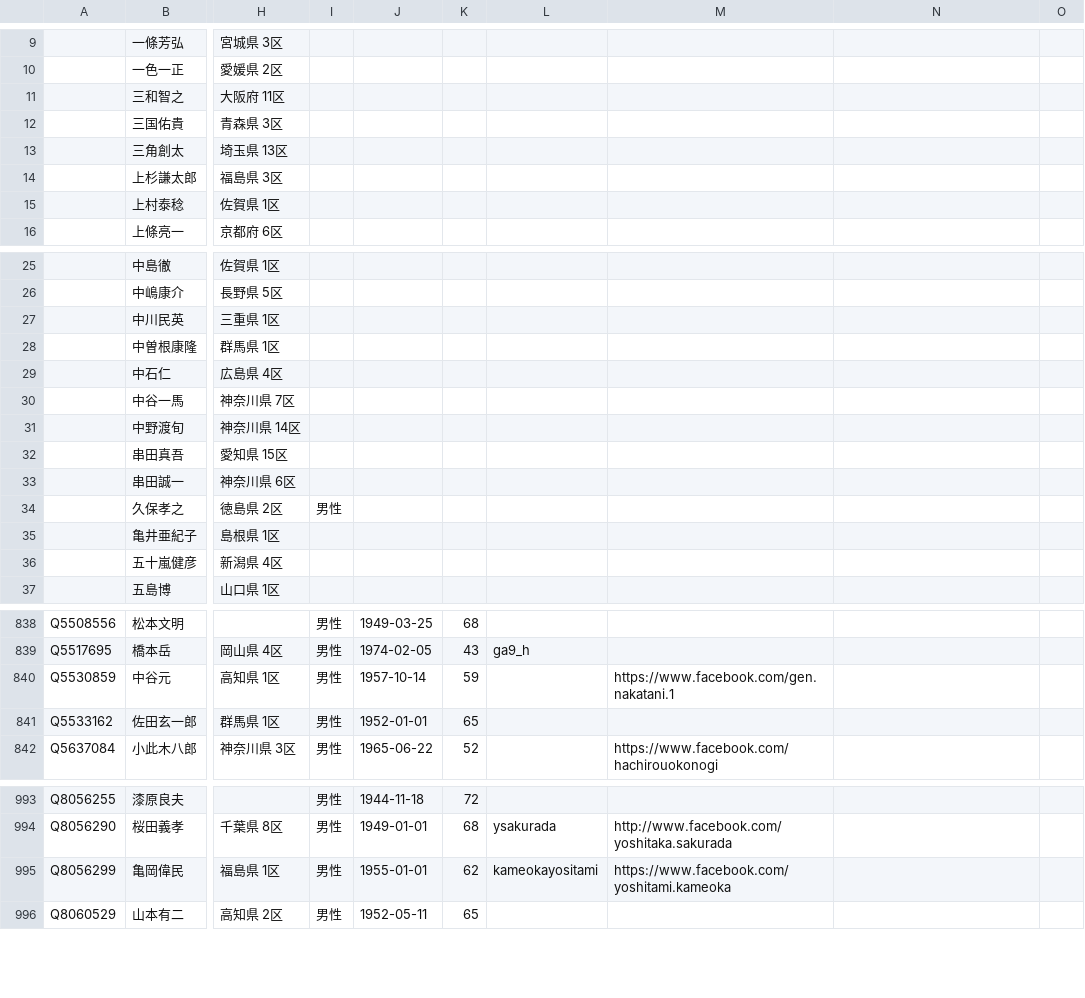
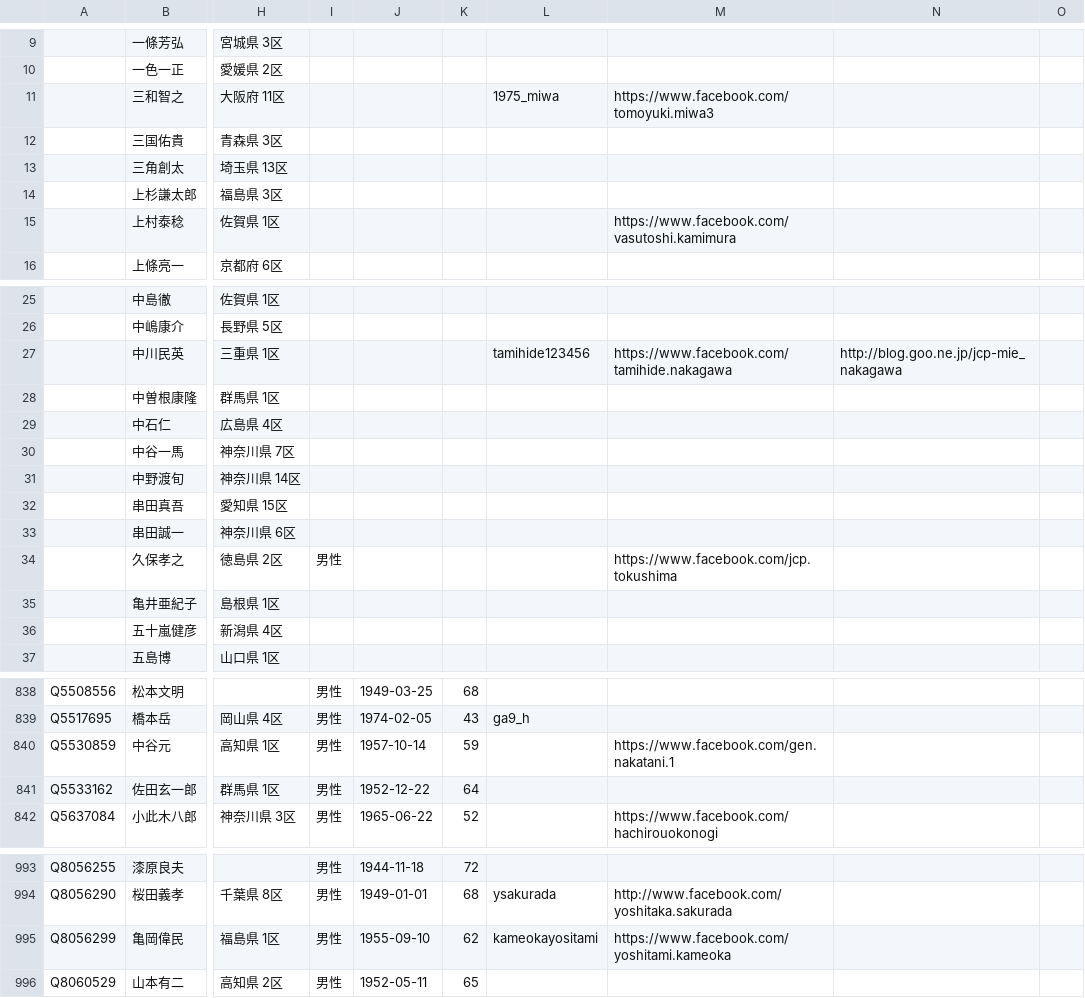
Before and after one commit to hkwi/shuin48pre, a CSV file: docs/gdoc_gray_db.csv, drawn as a sheet; only a part is shown, gaps mark what is left out; the diff covers the shown part only; the diff names each change by its address in the sheet, - before the commit and + after, or states it on an @@ line.

```diff
--- a/docs/gdoc_gray_db.csv
+++ b/docs/gdoc_gray_db.csv
-L11: (empty)
+L11: 1975_miwa
-M11: (empty)
+M11: https://www.facebook.com/tomoyuki.miwa3
-M15: (empty)
+M15: https://www.facebook.com/vasutoshi.kamimura
-L27: (empty)
+L27: tamihide123456
-M27: (empty)
+M27: https://www.facebook.com/tamihide.nakagawa
-N27: (empty)
+N27: http://blog.goo.ne.jp/jcp-mie_nakagawa
-M34: (empty)
+M34: https://www.facebook.com/jcp.tokushima
-J841: 1952-01-01
+J841: 1952-12-22
-K841: 65
+K841: 64
-J995: 1955-01-01
+J995: 1955-09-10
```
Also changed, not shown: 4 added rows, 4 removed rows and 3 edited cells elsewhere in this file, 4 other files.
